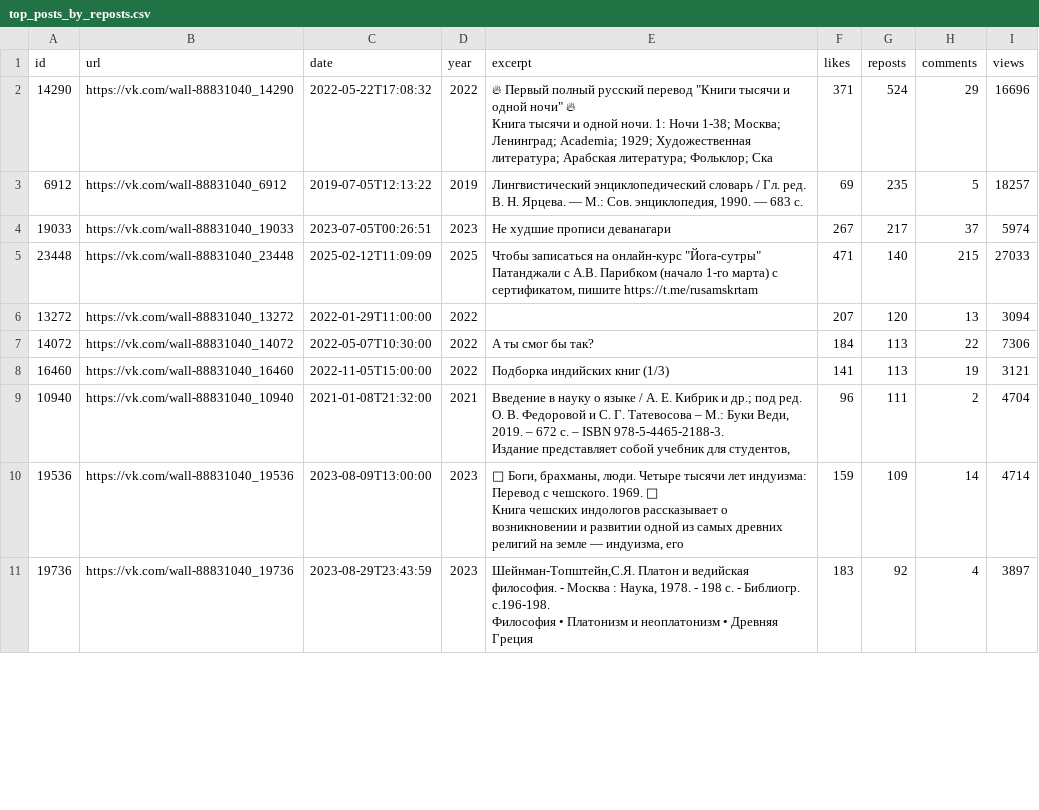
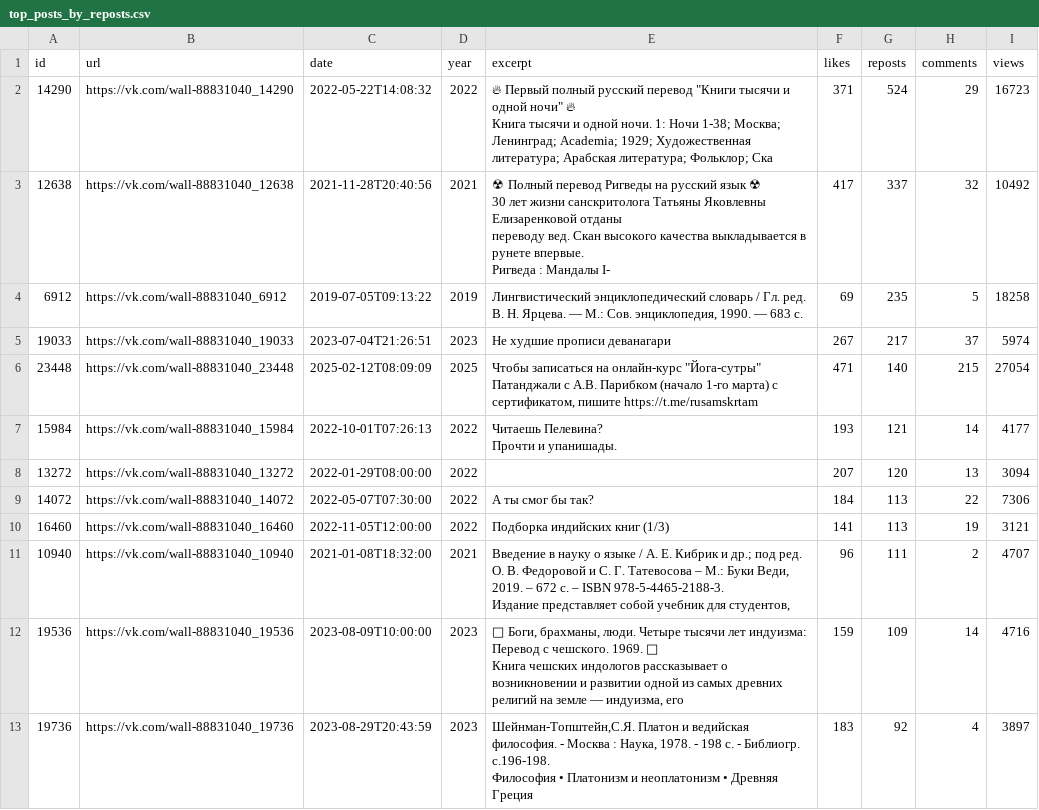
Before and after one commit to gasyoun/IndologyScholars, a CSV file: vk-ors/data/processed/top_posts_by_reposts.csv, drawn as a sheet; only a part is shown; the diff covers the shown part only.

```diff
--- a/vk-ors/data/processed/top_posts_by_reposts.csv
+++ b/vk-ors/data/processed/top_posts_by_reposts.csv
@@ -1,19 +1,27 @@
 id,url,date,year,excerpt,likes,reposts,comments,views
-14290,https://vk.com/wall-88831040_14290,2022-05-22T17:08:32,2022,"🔥 Первый полный русский перевод ""Книги тысячи и одной ночи"" 🔥
-
-Книга тысячи и одной ночи. 1: Ночи 1-38; Москва; Ленинград; Academia; 1929; Художественная литература; Арабская литература; Фольклор; Ска",371,524,29,16696
-6912,https://vk.com/wall-88831040_6912,2019-07-05T12:13:22,2019,"Лингвистический энциклопедический словарь / Гл. ред. В. Н. Ярцева. — М.: Сов. энциклопедия, 1990. — 683 с.",69,235,5,18257
-19033,https://vk.com/wall-88831040_19033,2023-07-05T00:26:51,2023,Не худшие прописи деванагари,267,217,37,5974
-23448,https://vk.com/wall-88831040_23448,2025-02-12T11:09:09,2025,"Чтобы записаться на онлайн-курс ""Йога-сутры"" Патанджали с А.В. Парибком (начало 1-го марта) с сертификатом, пишите https://t.me/rusamskrtam",471,140,215,27033
-13272,https://vk.com/wall-88831040_13272,2022-01-29T11:00:00,2022,,207,120,13,3094
-14072,https://vk.com/wall-88831040_14072,2022-05-07T10:30:00,2022,А ты смог бы так?,184,113,22,7306
-16460,https://vk.com/wall-88831040_16460,2022-11-05T15:00:00,2022,Подборка индийских книг (1/3),141,113,19,3121
-10940,https://vk.com/wall-88831040_10940,2021-01-08T21:32:00,2021,"Введение в науку о языке / А. Е. Кибрик и др.; под ред. О. В. Федоровой и С. Г. Татевосова – М.: Буки Веди, 2019. – 672 с. – ISBN 978-5-4465-2188-3.
-
-Издание представляет собой учебник для студентов,",96,111,2,4704
-19536,https://vk.com/wall-88831040_19536,2023-08-09T13:00:00,2023,"📖 Боги, брахманы, люди. Четыре тысячи лет индуизма: Перевод с чешского. 1969. 📖
-
-Книга чешских индологов рассказывает о возникновении и развитии одной из самых древних религий на земле — индуизма, его",159,109,14,4714
-19736,https://vk.com/wall-88831040_19736,2023-08-29T23:43:59,2023,"Шейнман-Топштейн,С.Я. Платон и ведийская философия. - Москва : Наука, 1978. - 198 с. - Библиогр. с.196-198.
-
-Философия • Платонизм и неоплатонизм • Древняя Греция",183,92,4,3897
+14290,https://vk.com/wall-88831040_14290,2022-05-22T14:08:32,2022,"🔥 Первый полный русский перевод ""Книги тысячи и одной ночи"" 🔥
+
+Книга тысячи и одной ночи. 1: Ночи 1-38; Москва; Ленинград; Academia; 1929; Художественная литература; Арабская литература; Фольклор; Ска",371,524,29,16723
+12638,https://vk.com/wall-88831040_12638,2021-11-28T20:40:56,2021,"☢ Полный перевод Ригведы на русский язык ☢
+
+30 лет жизни санскритолога Татьяны Яковлевны Елизаренковой отданы
+переводу вед. Скан высокого качества выкладывается в рунете впервые.
+
+Ригведа : Мандалы I-",417,337,32,10492
+6912,https://vk.com/wall-88831040_6912,2019-07-05T09:13:22,2019,"Лингвистический энциклопедический словарь / Гл. ред. В. Н. Ярцева. — М.: Сов. энциклопедия, 1990. — 683 с.",69,235,5,18258
+19033,https://vk.com/wall-88831040_19033,2023-07-04T21:26:51,2023,Не худшие прописи деванагари,267,217,37,5974
+23448,https://vk.com/wall-88831040_23448,2025-02-12T08:09:09,2025,"Чтобы записаться на онлайн-курс ""Йога-сутры"" Патанджали с А.В. Парибком (начало 1-го марта) с сертификатом, пишите https://t.me/rusamskrtam",471,140,215,27054
+15984,https://vk.com/wall-88831040_15984,2022-10-01T07:26:13,2022,"Читаешь Пелевина?
+Прочти и упанишады.",193,121,14,4177
+13272,https://vk.com/wall-88831040_13272,2022-01-29T08:00:00,2022,,207,120,13,3094
+14072,https://vk.com/wall-88831040_14072,2022-05-07T07:30:00,2022,А ты смог бы так?,184,113,22,7306
+16460,https://vk.com/wall-88831040_16460,2022-11-05T12:00:00,2022,Подборка индийских книг (1/3),141,113,19,3121
+10940,https://vk.com/wall-88831040_10940,2021-01-08T18:32:00,2021,"Введение в науку о языке / А. Е. Кибрик и др.; под ред. О. В. Федоровой и С. Г. Татевосова – М.: Буки Веди, 2019. – 672 с. – ISBN 978-5-4465-2188-3.
+
+Издание представляет собой учебник для студентов,",96,111,2,4707
+19536,https://vk.com/wall-88831040_19536,2023-08-09T10:00:00,2023,"📖 Боги, брахманы, люди. Четыре тысячи лет индуизма: Перевод с чешского. 1969. 📖
+
+Книга чешских индологов рассказывает о возникновении и развитии одной из самых древних религий на земле — индуизма, его",159,109,14,4716
+19736,https://vk.com/wall-88831040_19736,2023-08-29T20:43:59,2023,"Шейнман-Топштейн,С.Я. Платон и ведийская философия. - Москва : Наука, 1978. - 198 с. - Библиогр. с.196-198.
+
+Философия • Платонизм и неоплатонизм • Древняя Греция",183,92,4,3897
```
Also changed, not shown: 2 added rows, 4 removed rows and 66 edited cells elsewhere in this file, vk-ors/data/processed/activity_by_month.csv, vk-ors/data/processed/activity_by_year.csv, 10 other files.
